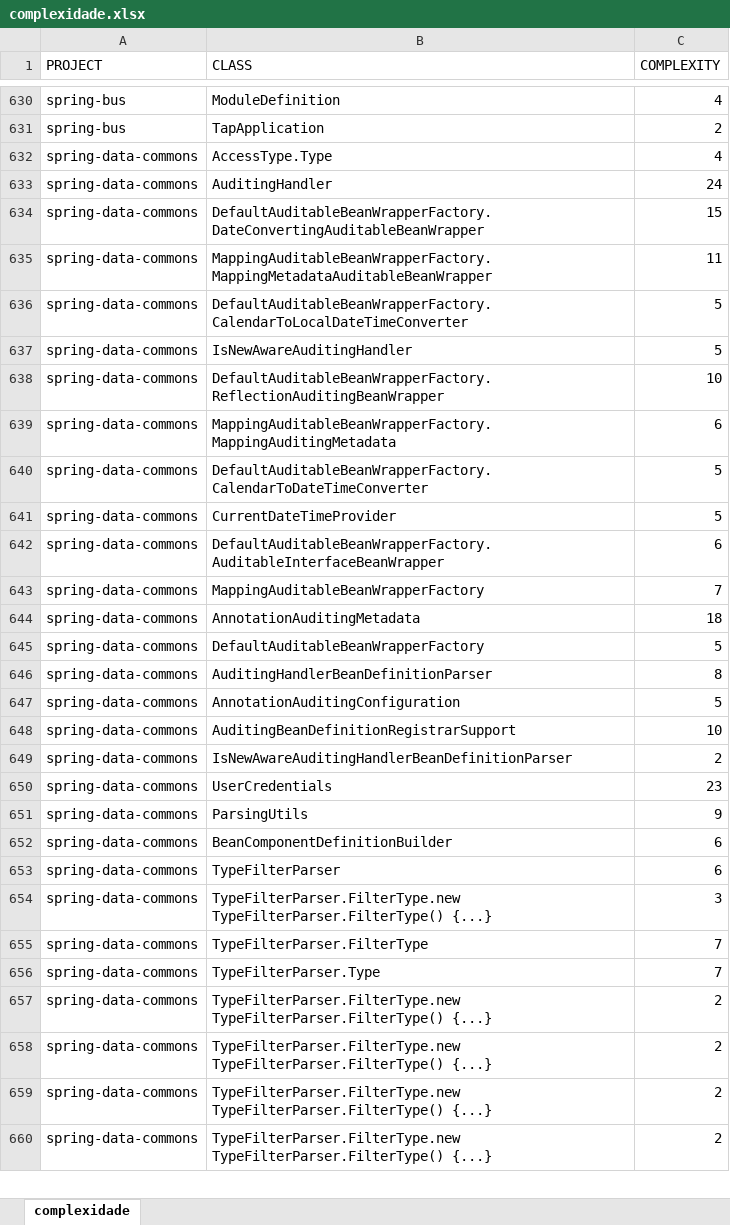
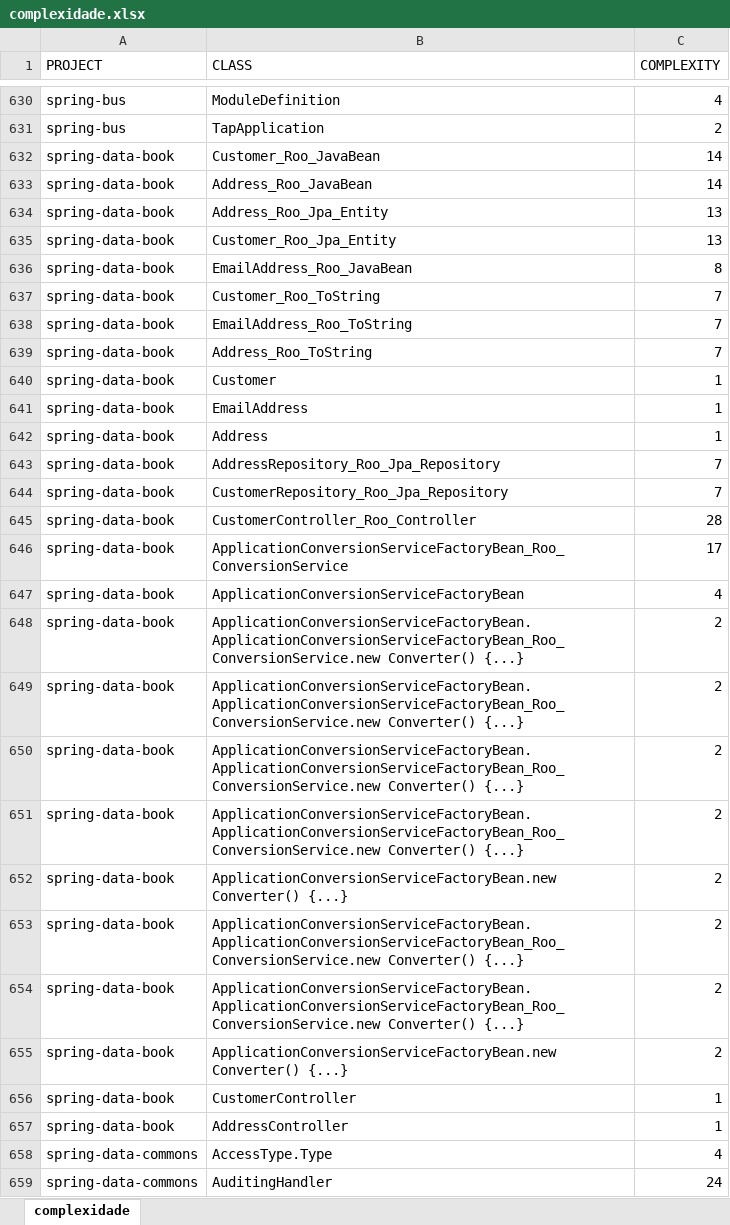
Before and after one commit to guilhermefeitosa66/dennis, an Excel workbook: complexidade.xlsx, sheet complexidade, drawn as a sheet; only a part is shown, gaps mark what is left out; the shorter side is filled out with more unchanged rows; values as stored, in another font and other column widths than the file's, no borders; the diff covers the shown part only; the diff names each change by its address in the sheet, - before the commit and + after, or states it on an @@ line.

Commit message:
estraído dados de cobertura e complexidade

```diff
--- a/complexidade.xlsx (sheet complexidade)
+++ b/complexidade.xlsx (sheet complexidade)
+row 632: spring-data-book | Customer_Roo_JavaBean | 14
+row 633: spring-data-book | Address_Roo_JavaBean | 14
+row 634: spring-data-book | Address_Roo_Jpa_Entity | 13
+row 635: spring-data-book | Customer_Roo_Jpa_Entity | 13
+row 636: spring-data-book | EmailAddress_Roo_JavaBean | 8
+row 637: spring-data-book | Customer_Roo_ToString | 7
+row 638: spring-data-book | EmailAddress_Roo_ToString | 7
+row 639: spring-data-book | Address_Roo_ToString | 7
+row 640: spring-data-book | Customer | 1
+row 641: spring-data-book | EmailAddress | 1
+row 642: spring-data-book | Address | 1
+row 643: spring-data-book | AddressRepository_Roo_Jpa_Repository | 7
+row 644: spring-data-book | CustomerRepository_Roo_Jpa_Repository | 7
+row 645: spring-data-book | CustomerController_Roo_Controller | 28
+row 646: spring-data-book | ApplicationConversionServiceFactoryBean_Roo_ConversionService | 17
+row 647: spring-data-book | ApplicationConversionServiceFactoryBean | 4
+row 648: spring-data-book | ApplicationConversionServiceFactoryBean.ApplicationConversionServiceFactoryBean_Roo_ConversionService.new Converter() {...} | 2
+row 649: spring-data-book | ApplicationConversionServiceFactoryBean.ApplicationConversionServiceFactoryBean_Roo_ConversionService.new Converter() {...} | 2
+row 650: spring-data-book | ApplicationConversionServiceFactoryBean.ApplicationConversionServiceFactoryBean_Roo_ConversionService.new Converter() {...} | 2
+row 651: spring-data-book | ApplicationConversionServiceFactoryBean.ApplicationConversionServiceFactoryBean_Roo_ConversionService.new Converter() {...} | 2
+row 652: spring-data-book | ApplicationConversionServiceFactoryBean.new Converter() {...} | 2
+row 653: spring-data-book | ApplicationConversionServiceFactoryBean.ApplicationConversionServiceFactoryBean_Roo_ConversionService.new Converter() {...} | 2
+row 654: spring-data-book | ApplicationConversionServiceFactoryBean.ApplicationConversionServiceFactoryBean_Roo_ConversionService.new Converter() {...} | 2
+row 655: spring-data-book | ApplicationConversionServiceFactoryBean.new Converter() {...} | 2
+row 656: spring-data-book | CustomerController | 1
+row 657: spring-data-book | AddressController | 1
```
Also changed, not shown: 1 moved row elsewhere in this sheet, 4 other files.
